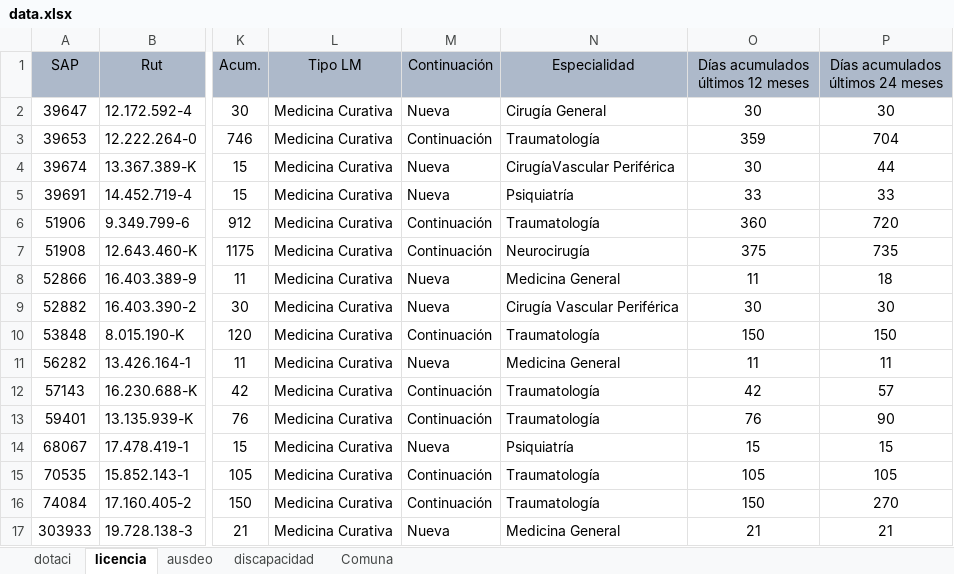
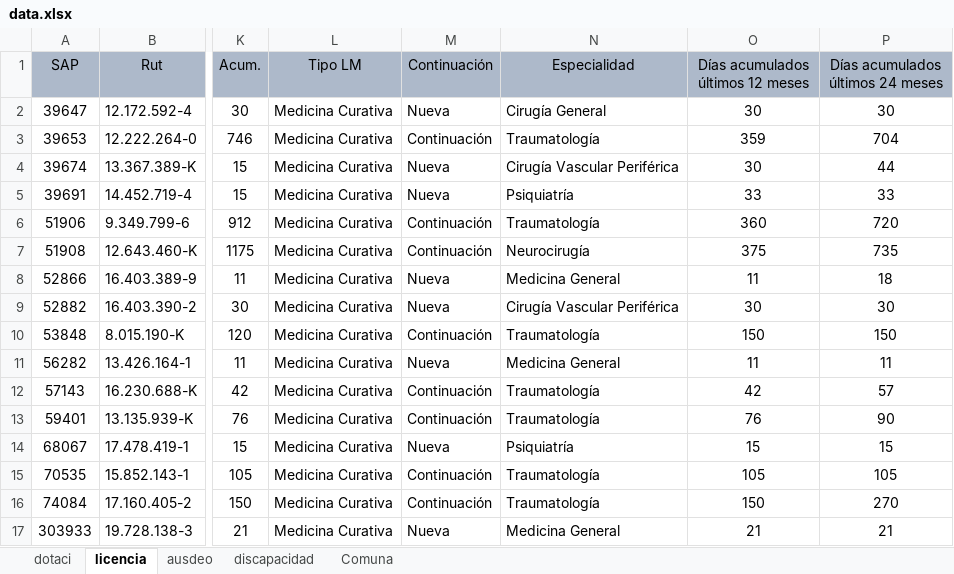
Before and after one commit to BernardoRRLL/dashboard-rrll-ventanas, an Excel workbook: public/data.xlsx, sheet licencia, drawn as a sheet; only a part is shown, gaps mark what is left out; values as stored, in another font and other column widths than the file's, no borders; the diff names each change by its address in the sheet, - before the commit and + after, or states it on an @@ line.

Commit message:
Add files via upload

```diff
--- a/public/data.xlsx (sheet licencia)
+++ b/public/data.xlsx (sheet licencia)
-N4 (Especialidad): CirugíaVascular Periférica
+N4 (Especialidad): Cirugía Vascular Periférica
```
